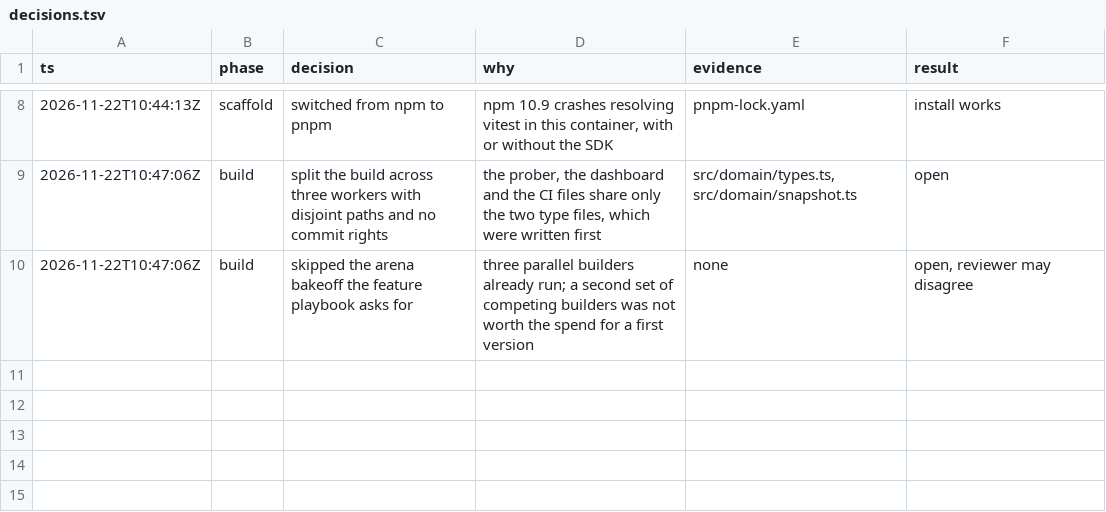
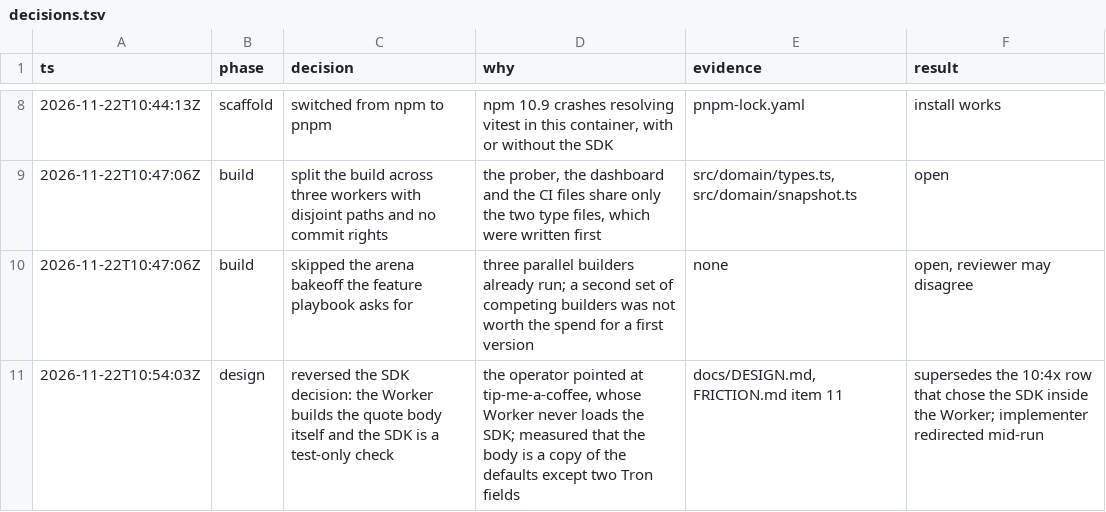
Before and after one commit to polds/atum-corridor-weather, a TSV file: docs/decisions.tsv, drawn as a sheet; only a part is shown, gaps mark what is left out; the diff names each change by its address in the sheet, - before the commit and + after, or states it on an @@ line.

```diff
--- a/docs/decisions.tsv
+++ b/docs/decisions.tsv
+row 11: 2026-11-22T10:54:03Z | design | reversed the SDK decision: the Worker builds the quote body itself and the SDK is a test-only check | the operator pointed at tip-me-a-coffee, whose Worker never loads the SDK; measured that the body is a copy of the defaults except two Tron fields | docs/DESIGN.md, FRICTION.md item 11 | supersedes the 10:4x row that chose the SDK inside the Worker; implementer redirected mid-run
```
Also changed, not shown: 3 other files.
